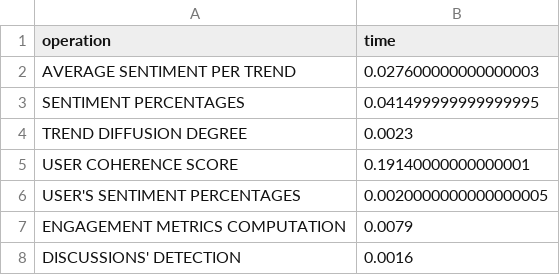
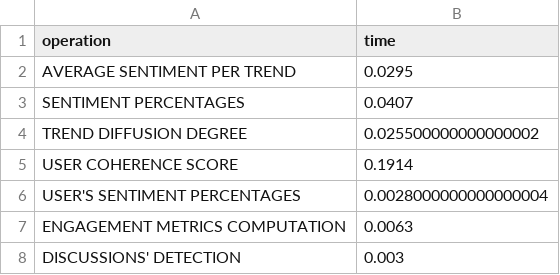
Before and after one commit to graziaFerrara/TwitterSentimentAnalysisDB, a CSV file: performances/complex_queries_performances.csv, drawn as a sheet.

Commit message:
refactoring performances

```diff
--- a/performances/complex_queries_performances.csv
+++ b/performances/complex_queries_performances.csv
@@ -1,8 +1,8 @@
 operation,time
-"AVERAGE SENTIMENT PER TREND",0.027600000000000003
-"SENTIMENT PERCENTAGES",0.041499999999999995
-"TREND DIFFUSION DEGREE",0.0023
-"USER COHERENCE SCORE",0.19140000000000001
-"USER'S SENTIMENT PERCENTAGES",0.0020000000000000005
-"ENGAGEMENT METRICS COMPUTATION",0.0079
-"DISCUSSIONS' DETECTION",0.0016
+"AVERAGE SENTIMENT PER TREND",0.0295
+"SENTIMENT PERCENTAGES",0.0407
+"TREND DIFFUSION DEGREE",0.025500000000000002
+"USER COHERENCE SCORE",0.1914
+"USER'S SENTIMENT PERCENTAGES",0.0028000000000000004
+"ENGAGEMENT METRICS COMPUTATION",0.0063
+"DISCUSSIONS' DETECTION",0.003
```
Also changed, not shown: 1 other file.
